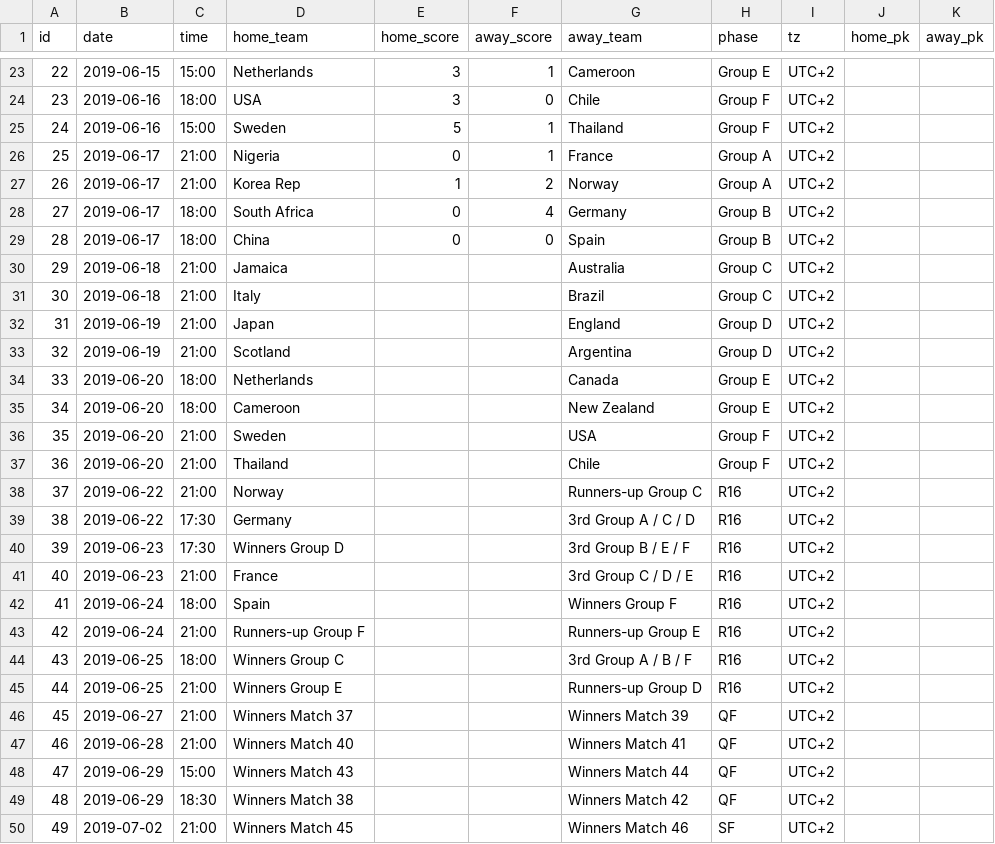
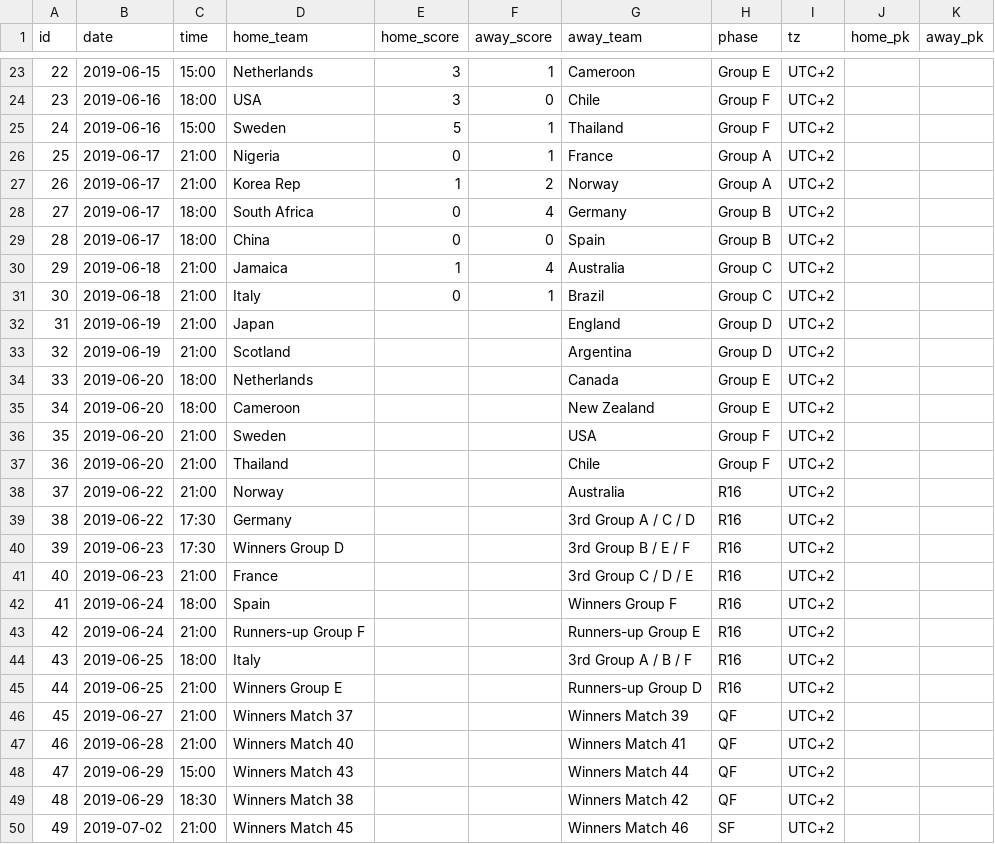
Before and after one commit to tylermachado/soccer-tournament-icalendar, a CSV file: data/Womens-World-Cup.csv, drawn as a sheet; only a part is shown, gaps mark what is left out.

```diff
--- a/data/Womens-World-Cup.csv
+++ b/data/Womens-World-Cup.csv
@@ -29,4 +29,4 @@ id,date,time,home_team,home_score,away_score,away_team,phase,tz,home_pk,away_pk
 28,2019-06-17,18:00,China,0,0,Spain,Group B,UTC+2,,
-29,2019-06-18,21:00,Jamaica,,,Australia,Group C,UTC+2,,
-30,2019-06-18,21:00,Italy,,,Brazil,Group C,UTC+2,,
+29,2019-06-18,21:00,Jamaica,1,4,Australia,Group C,UTC+2,,
+30,2019-06-18,21:00,Italy,0,1,Brazil,Group C,UTC+2,,
 31,2019-06-19,21:00,Japan,,,England,Group D,UTC+2,,
@@ -37,3 +37,3 @@ id,date,time,home_team,home_score,away_score,away_team,phase,tz,home_pk,away_pk
 36,2019-06-20,21:00,Thailand,,,Chile,Group F,UTC+2,,
-37,2019-06-22,21:00,Norway,,,Runners-up Group C,R16,UTC+2,,
+37,2019-06-22,21:00,Norway,,,Australia,R16,UTC+2,,
 38,2019-06-22,17:30,Germany,,,3rd Group A / C / D,R16,UTC+2,,
@@ -43,3 +43,3 @@ id,date,time,home_team,home_score,away_score,away_team,phase,tz,home_pk,away_pk
 42,2019-06-24,21:00,Runners-up Group F,,,Runners-up Group E,R16,UTC+2,,
-43,2019-06-25,18:00,Winners Group C,,,3rd Group A / B / F,R16,UTC+2,,
+43,2019-06-25,18:00,Italy,,,3rd Group A / B / F,R16,UTC+2,,
 44,2019-06-25,21:00,Winners Group E,,,Runners-up Group D,R16,UTC+2,,
```
Also changed, not shown: 3 other files.
